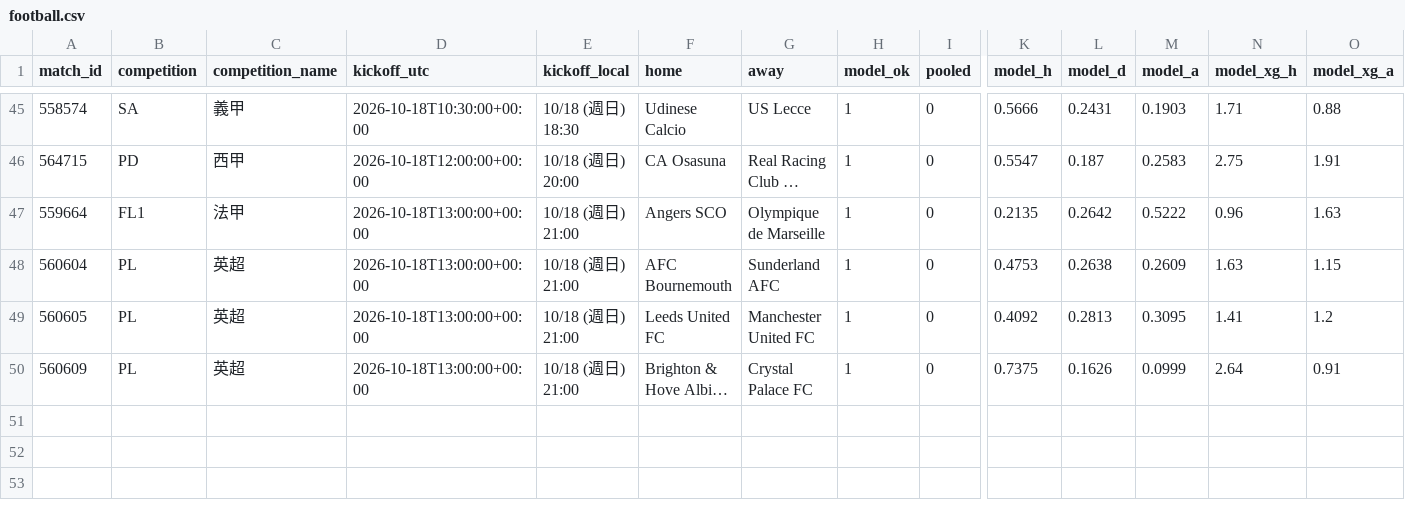
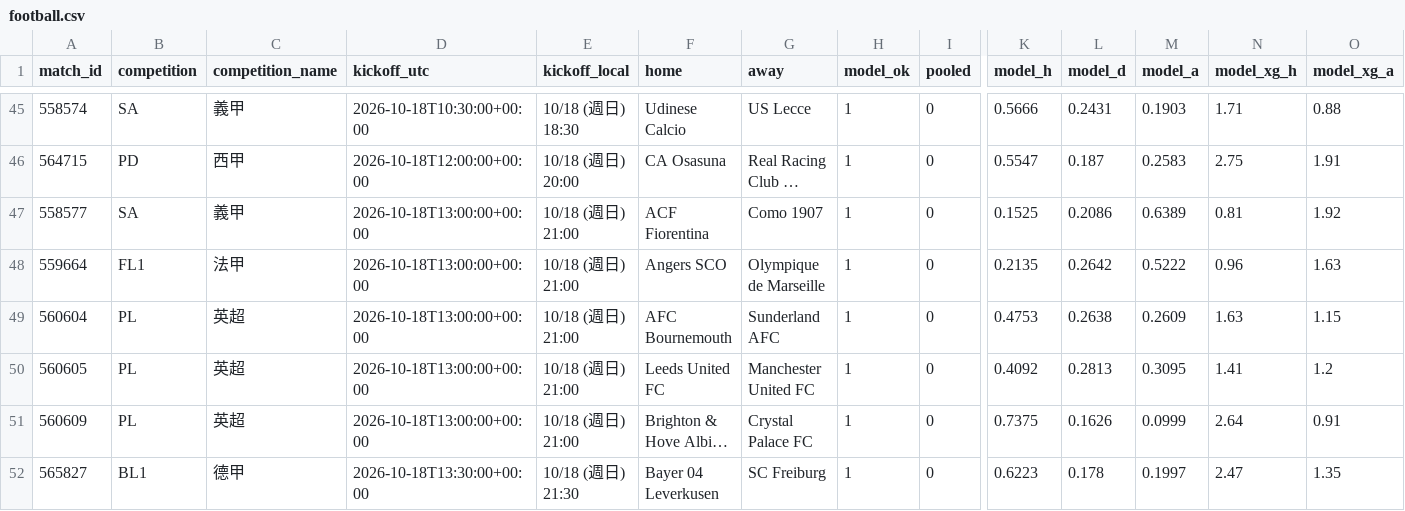
Before and after one commit to panchiyu1-cloud/sports-analyzer, a CSV file: data/reviews/football.csv, drawn as a sheet; only a part is shown, gaps mark what is left out; long unchanged cells end in …; rows hold the shown columns only; the diff names each change by its address in the sheet, - before the commit and + after, or states it on an @@ line.

```diff
--- a/data/reviews/football.csv
+++ b/data/reviews/football.csv
+row 47: 558577 | SA | 義甲 | 2026-10-18T13:00:00+00:00 | 10/18 (週日) 21:00 | ACF Fiorentina | Como 1907 | 1 | 0 | 0.1525 | 0.2086 | 0.6389 | 0.81 | 1.92
+row 52: 565827 | BL1 | 德甲 | 2026-10-18T13:30:00+00:00 | 10/18 (週日) 21:30 | Bayer 04 Leverkusen | SC Freiburg | 1 | 0 | 0.6223 | 0.178 | 0.1997 | 2.47 | 1.35
```
Also changed, not shown: data/ledger.csv, 10 other files.
